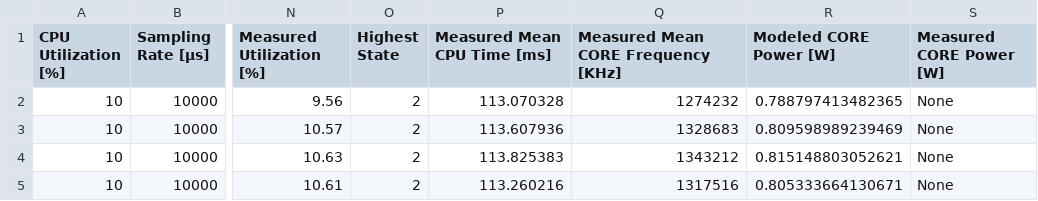
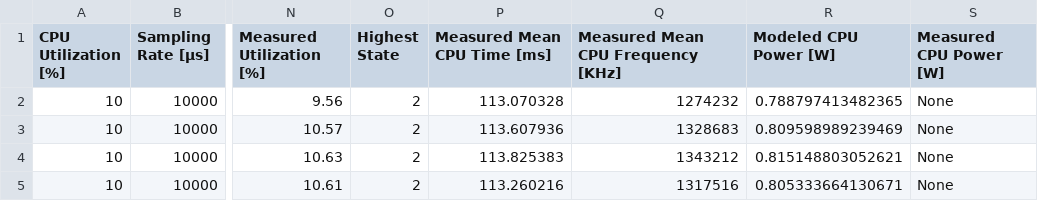
Before and after one commit to research-area/PPDS, a CSV file: Dataset/arm_mm1_cleaned.csv, drawn as a sheet; only a part is shown, gaps mark what is left out; the diff names each change by its address in the sheet, - before the commit and + after, or states it on an @@ line.

```diff
--- a/Dataset/arm_mm1_cleaned.csv
+++ b/Dataset/arm_mm1_cleaned.csv
-Q1: Measured Mean CORE Frequency [KHz]
+Q1: Measured Mean CPU Frequency [KHz]
-R1: Modeled CORE Power [W]
+R1: Modeled CPU Power [W]
-S1: Measured CORE Power [W]
+S1: Measured CPU Power [W]
```
Also changed, not shown: Dataset/x86_mm1_cleaned.csv, 2 other files.
